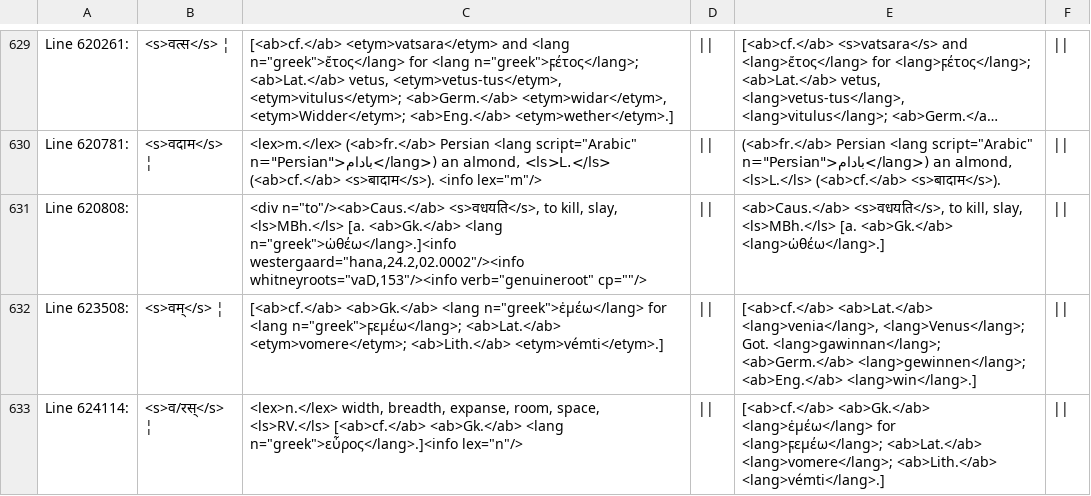
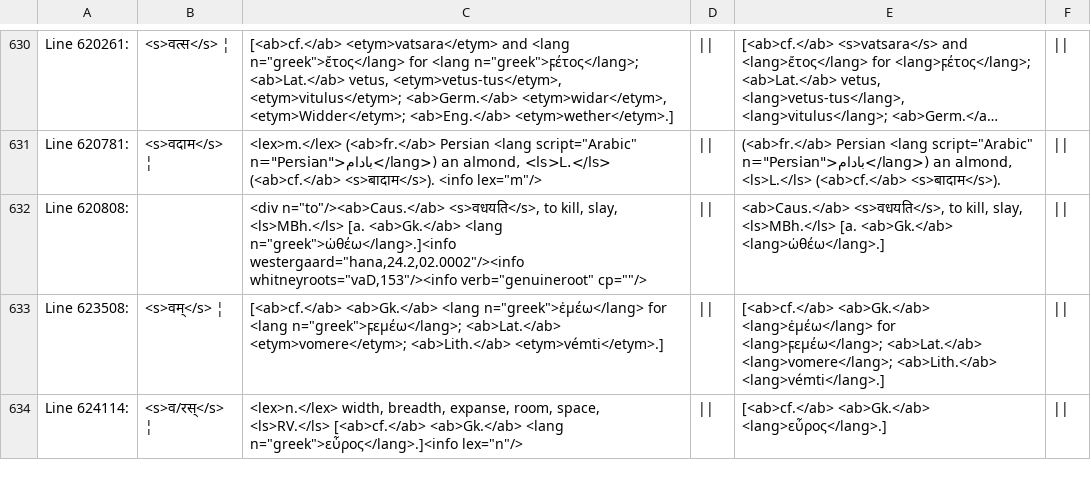
Before and after one commit to sanskrit-lexicon/MWS, a TSV file: CORRECTIONS_issue_362/ab_lang1.tsv, drawn as a sheet; only a part is shown, gaps mark what is left out; long unchanged cells end in …; the diff covers the shown part only.

```diff
--- a/CORRECTIONS_issue_362/ab_lang1.tsv
+++ b/CORRECTIONS_issue_362/ab_lang1.tsv
@@ -631,3 +632,3 @@ Line 620781:	<s>वदाम</s> ¦	 <lex>m.</lex> (<ab>fr.</ab> Persian <lang s
 Line 620808:		<div n="to"/><ab>Caus.</ab> <s>वधयति</s>, to kill, slay, <ls>MBh.</ls> [a. <ab>Gk.</ab> <lang n="greek">ὠθέω</lang>.]<info westergaard="hana,24.2,02.0002"/><info whitneyroots="vaD,153"/><info verb="genuineroot" cp=""/>	||	 <ab>Caus.</ab> <s>वधयति</s>, to kill, slay, <ls>MBh.</ls> [a. <ab>Gk.</ab> <lang>ὠθέω</lang>.]	||
-Line 623508:	<s>वम्</s> ¦	 [<ab>cf.</ab> <ab>Gk.</ab> <lang n="greek">ἐμέω</lang> for <lang n="greek">ϝεμέω</lang>; <ab>Lat.</ab> <etym>vomere</etym>; <ab>Lith.</ab> <etym>vémti</etym>.]	||	 [<ab>cf.</ab> <ab>Lat.</ab> <lang>venia</lang>, <lang>Venus</lang>; Got. <lang>gawinnan</lang>; <ab>Germ.</ab> <lang>gewinnen</lang>; <ab>Eng.</ab> <lang>win</lang>.]	||
-Line 624114:	<s>व/रस्</s> ¦	 <lex>n.</lex> width, breadth, expanse, room, space, <ls>RV.</ls> [<ab>cf.</ab> <ab>Gk.</ab> <lang n="greek">εὖρος</lang>.]<info lex="n"/>	||	 [<ab>cf.</ab> <ab>Gk.</ab> <lang>ἐμέω</lang> for <lang>ϝεμέω</lang>; <ab>Lat.</ab> <lang>vomere</lang>; <ab>Lith.</ab> <lang>vémti</lang>.]	||
+Line 623508:	<s>वम्</s> ¦	 [<ab>cf.</ab> <ab>Gk.</ab> <lang n="greek">ἐμέω</lang> for <lang n="greek">ϝεμέω</lang>; <ab>Lat.</ab> <etym>vomere</etym>; <ab>Lith.</ab> <etym>vémti</etym>.]	||	 [<ab>cf.</ab> <ab>Gk.</ab> <lang>ἐμέω</lang> for <lang>ϝεμέω</lang>; <ab>Lat.</ab> <lang>vomere</lang>; <ab>Lith.</ab> <lang>vémti</lang>.]	||
+Line 624114:	<s>व/रस्</s> ¦	 <lex>n.</lex> width, breadth, expanse, room, space, <ls>RV.</ls> [<ab>cf.</ab> <ab>Gk.</ab> <lang n="greek">εὖρος</lang>.]<info lex="n"/>	||	 [<ab>cf.</ab> <ab>Gk.</ab> <lang>εὖρος</lang>.]	||
```
Also changed, not shown: 1 added row and 7 edited cells elsewhere in this file, 1 other file.
